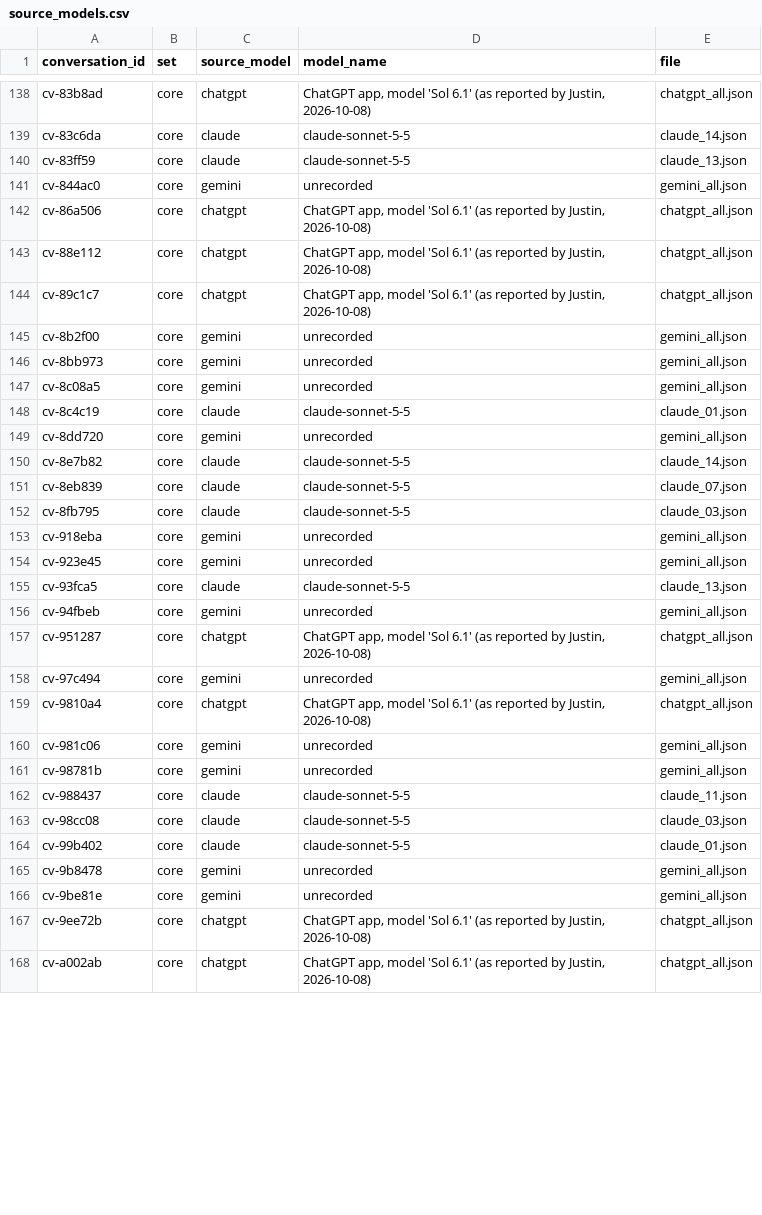
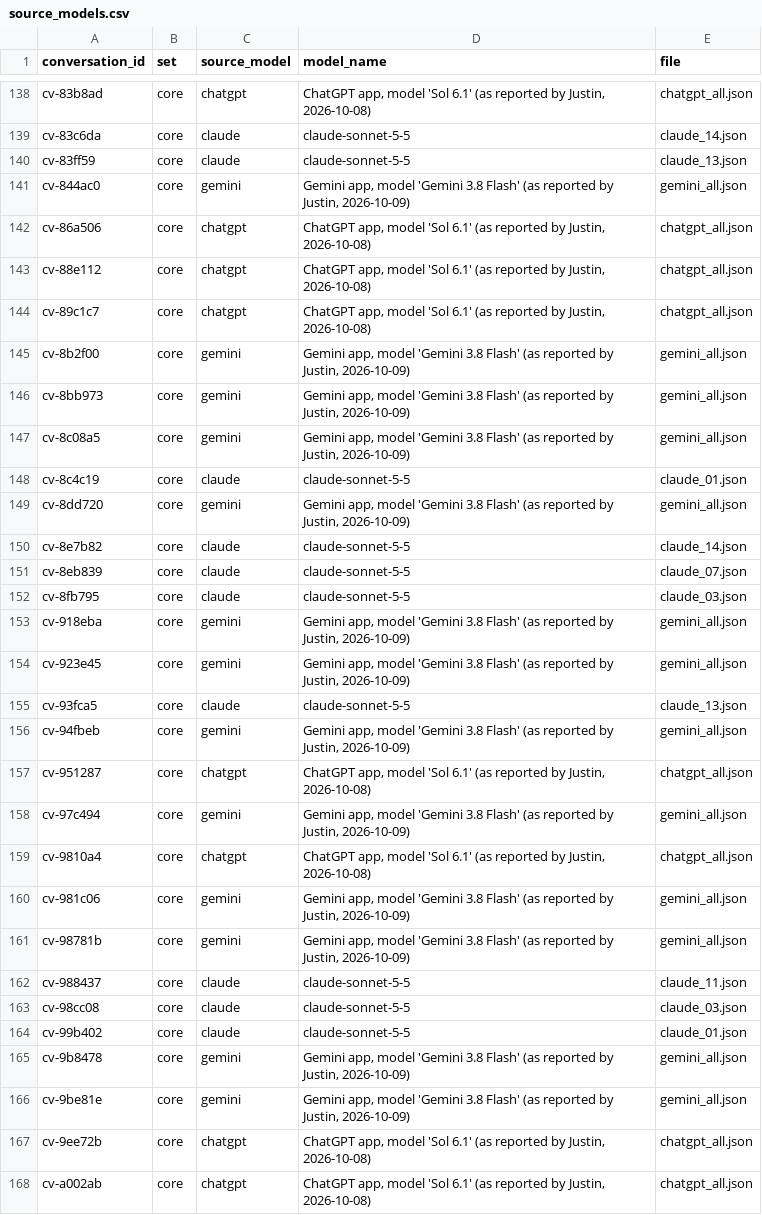
Before and after one commit to JustinHiew/SafeRounds, a CSV file: data/provenance/source_models.csv, drawn as a sheet; only a part is shown, gaps mark what is left out; the diff covers the shown part only.

```diff
--- a/data/provenance/source_models.csv
+++ b/data/provenance/source_models.csv
@@ -140,3 +140,3 @@ cv-83c6da,core,claude,claude-sonnet-5-5,claude_14.json
 cv-83ff59,core,claude,claude-sonnet-5-5,claude_13.json
-cv-844ac0,core,gemini,unrecorded,gemini_all.json
+cv-844ac0,core,gemini,"Gemini app, model 'Gemini 3.8 Flash' (as reported by Justin, 2026-10-09)",gemini_all.json
 cv-86a506,core,chatgpt,"ChatGPT app, model 'Sol 6.1' (as reported by Justin, 2026-10-08)",chatgpt_all.json
@@ -144,7 +144,7 @@ cv-88e112,core,chatgpt,"ChatGPT app, model 'Sol 6.1' (as reported by Justin, 202
 cv-89c1c7,core,chatgpt,"ChatGPT app, model 'Sol 6.1' (as reported by Justin, 2026-10-08)",chatgpt_all.json
-cv-8b2f00,core,gemini,unrecorded,gemini_all.json
-cv-8bb973,core,gemini,unrecorded,gemini_all.json
-cv-8c08a5,core,gemini,unrecorded,gemini_all.json
+cv-8b2f00,core,gemini,"Gemini app, model 'Gemini 3.8 Flash' (as reported by Justin, 2026-10-09)",gemini_all.json
+cv-8bb973,core,gemini,"Gemini app, model 'Gemini 3.8 Flash' (as reported by Justin, 2026-10-09)",gemini_all.json
+cv-8c08a5,core,gemini,"Gemini app, model 'Gemini 3.8 Flash' (as reported by Justin, 2026-10-09)",gemini_all.json
 cv-8c4c19,core,claude,claude-sonnet-5-5,claude_01.json
-cv-8dd720,core,gemini,unrecorded,gemini_all.json
+cv-8dd720,core,gemini,"Gemini app, model 'Gemini 3.8 Flash' (as reported by Justin, 2026-10-09)",gemini_all.json
 cv-8e7b82,core,claude,claude-sonnet-5-5,claude_14.json
@@ -152,11 +152,11 @@ cv-8eb839,core,claude,claude-sonnet-5-5,claude_07.json
 cv-8fb795,core,claude,claude-sonnet-5-5,claude_03.json
-cv-918eba,core,gemini,unrecorded,gemini_all.json
-cv-923e45,core,gemini,unrecorded,gemini_all.json
+cv-918eba,core,gemini,"Gemini app, model 'Gemini 3.8 Flash' (as reported by Justin, 2026-10-09)",gemini_all.json
+cv-923e45,core,gemini,"Gemini app, model 'Gemini 3.8 Flash' (as reported by Justin, 2026-10-09)",gemini_all.json
 cv-93fca5,core,claude,claude-sonnet-5-5,claude_13.json
-cv-94fbeb,core,gemini,unrecorded,gemini_all.json
+cv-94fbeb,core,gemini,"Gemini app, model 'Gemini 3.8 Flash' (as reported by Justin, 2026-10-09)",gemini_all.json
 cv-951287,core,chatgpt,"ChatGPT app, model 'Sol 6.1' (as reported by Justin, 2026-10-08)",chatgpt_all.json
-cv-97c494,core,gemini,unrecorded,gemini_all.json
+cv-97c494,core,gemini,"Gemini app, model 'Gemini 3.8 Flash' (as reported by Justin, 2026-10-09)",gemini_all.json
 cv-9810a4,core,chatgpt,"ChatGPT app, model 'Sol 6.1' (as reported by Justin, 2026-10-08)",chatgpt_all.json
-cv-981c06,core,gemini,unrecorded,gemini_all.json
-cv-98781b,core,gemini,unrecorded,gemini_all.json
+cv-981c06,core,gemini,"Gemini app, model 'Gemini 3.8 Flash' (as reported by Justin, 2026-10-09)",gemini_all.json
+cv-98781b,core,gemini,"Gemini app, model 'Gemini 3.8 Flash' (as reported by Justin, 2026-10-09)",gemini_all.json
 cv-988437,core,claude,claude-sonnet-5-5,claude_11.json
@@ -164,4 +164,4 @@ cv-98cc08,core,claude,claude-sonnet-5-5,claude_03.json
 cv-99b402,core,claude,claude-sonnet-5-5,claude_01.json
-cv-9b8478,core,gemini,unrecorded,gemini_all.json
-cv-9be81e,core,gemini,unrecorded,gemini_all.json
+cv-9b8478,core,gemini,"Gemini app, model 'Gemini 3.8 Flash' (as reported by Justin, 2026-10-09)",gemini_all.json
+cv-9be81e,core,gemini,"Gemini app, model 'Gemini 3.8 Flash' (as reported by Justin, 2026-10-09)",gemini_all.json
 cv-9ee72b,core,chatgpt,"ChatGPT app, model 'Sol 6.1' (as reported by Justin, 2026-10-08)",chatgpt_all.json
```
Also changed, not shown: 54 edited cells elsewhere in this file, 1 other file.
